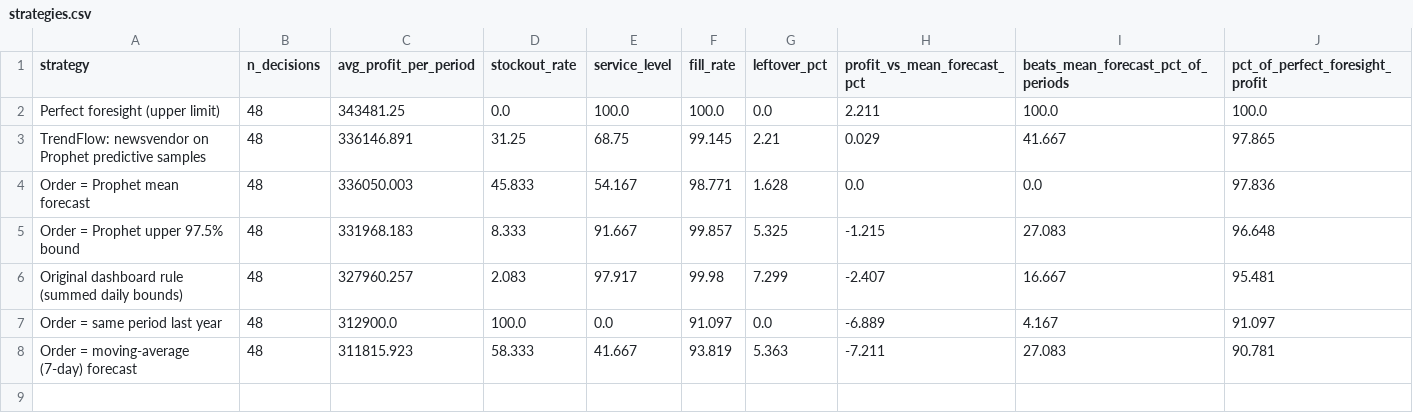
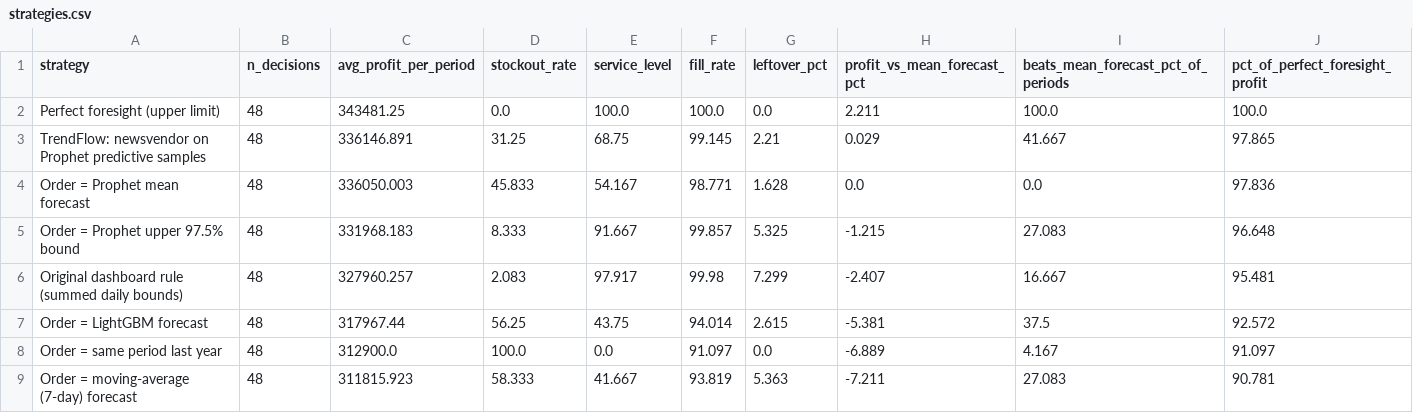
Before and after one commit to esraeslem/TrendFlow-AI, a CSV file: experiments/results/strategies.csv, drawn as a sheet; the diff names each change by its address in the sheet, - before the commit and + after, or states it on an @@ line.

```diff
--- a/experiments/results/strategies.csv
+++ b/experiments/results/strategies.csv
+row 7: Order = LightGBM forecast | 48 | 317967.44 | 56.25 | 43.75 | 94.014 | 2.615 | -5.381 | 37.5 | 92.572
```
Also changed, not shown: experiments/results/accuracy.csv, 34 other files.
